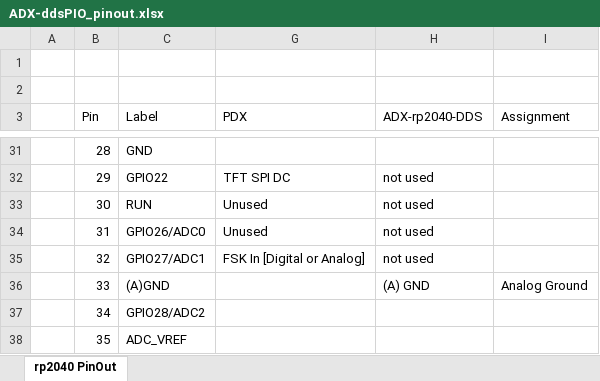
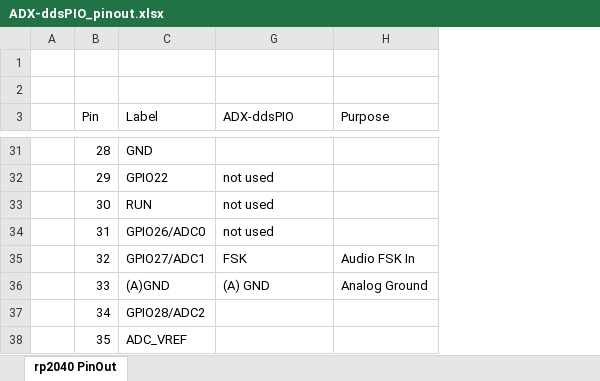
Before and after one commit to lu7did/ADX-ddsPIO, an Excel workbook: doc/ADX-ddsPIO_pinout.xlsx, sheet rp2040 PinOut, drawn as a sheet; only a part is shown, gaps mark what is left out; values as stored, in another font and other column widths than the file's, no cell formats; removed rows and columns are numbered as before the commit, all else as after; the diff covers the shown part only; the diff names each change by its address in the sheet, - before the commit and + after, or states it on an @@ line.

```diff
--- a/doc/ADX-ddsPIO_pinout.xlsx (sheet rp2040 PinOut)
+++ b/doc/ADX-ddsPIO_pinout.xlsx (sheet rp2040 PinOut)
-column G (PDX), rows 32-35: TFT SPI DC | Unused | Unused | FSK In [Digital or Analog]
-G3: ADX-rp2040-DDS
+G3: ADX-ddsPIO
-H3: Assignment
+H3: Purpose
-G35 (ADX-ddsPIO): not used
+G35 (ADX-ddsPIO): FSK
-H35 (Purpose): (empty)
+H35 (Purpose): Audio FSK In
```
Also changed, not shown: 24 edited cells elsewhere in this sheet, cell formats, 5 other files.
